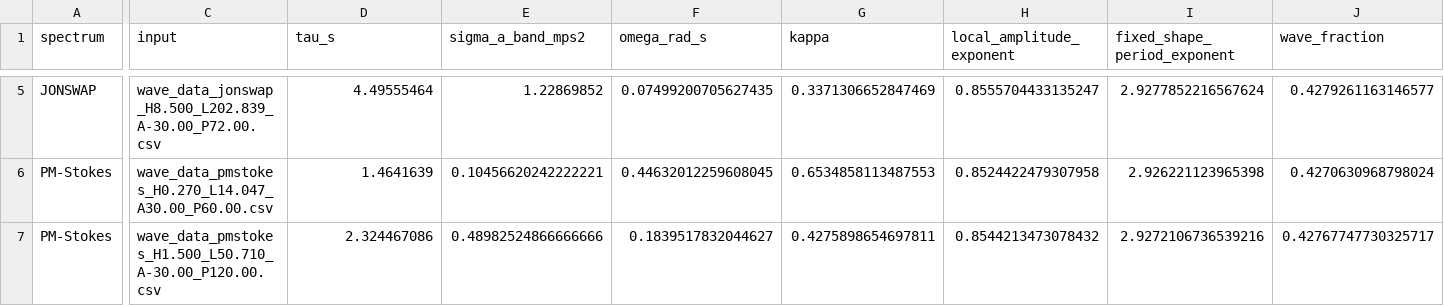
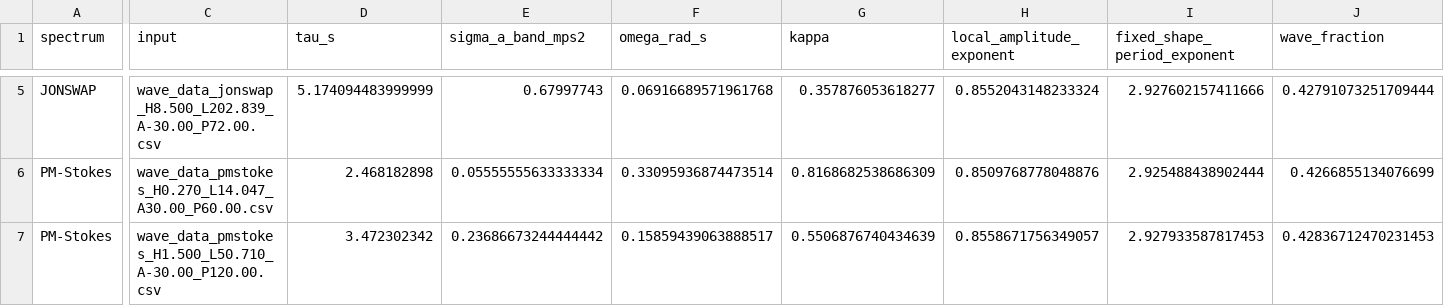
Before and after one commit to bareboat-necessities/ocean-imu, a CSV file: reports/results/ou3_reduced_mse/reduced_mse.csv, drawn as a sheet; only a part is shown, gaps mark what is left out; the diff covers the shown part only; the diff names each change by its address in the sheet, - before the commit and + after, or states it on an @@ line.

```diff
--- a/reports/results/ou3_reduced_mse/reduced_mse.csv
+++ b/reports/results/ou3_reduced_mse/reduced_mse.csv
-D5 (tau_s): 4.49555464
+D5 (tau_s): 5.174094483999999
-E5 (sigma_a_band_mps2): 1.22869852
+E5 (sigma_a_band_mps2): 0.67997743
-F5 (omega_rad_s): 0.07499200705627435
+F5 (omega_rad_s): 0.06916689571961768
-G5 (kappa): 0.3371306652847469
+G5 (kappa): 0.357876053618277
-H5 (local_amplitude_exponent): 0.8555704433135247
+H5 (local_amplitude_exponent): 0.8552043148233324
-I5 (fixed_shape_period_exponent): 2.9277852216567624
+I5 (fixed_shape_period_exponent): 2.927602157411666
-J5 (wave_fraction): 0.4279261163146577
+J5 (wave_fraction): 0.42791073251709444
-D6 (tau_s): 1.4641639
+D6 (tau_s): 2.468182898
-E6 (sigma_a_band_mps2): 0.10456620242222221
+E6 (sigma_a_band_mps2): 0.05555555633333334
-F6 (omega_rad_s): 0.44632012259608045
+F6 (omega_rad_s): 0.33095936874473514
-G6 (kappa): 0.6534858113487553
+G6 (kappa): 0.8168682538686309
-H6 (local_amplitude_exponent): 0.8524422479307958
+H6 (local_amplitude_exponent): 0.8509768778048876
-I6 (fixed_shape_period_exponent): 2.926221123965398
+I6 (fixed_shape_period_exponent): 2.925488438902444
-J6 (wave_fraction): 0.4270630968798024
+J6 (wave_fraction): 0.4266855134076699
-D7 (tau_s): 2.324467086
+D7 (tau_s): 3.472302342
-E7 (sigma_a_band_mps2): 0.48982524866666666
+E7 (sigma_a_band_mps2): 0.23686673244444442
-F7 (omega_rad_s): 0.1839517832044627
+F7 (omega_rad_s): 0.15859439063888517
-G7 (kappa): 0.4275898654697811
+G7 (kappa): 0.5506876740434639
-H7 (local_amplitude_exponent): 0.8544213473078432
+H7 (local_amplitude_exponent): 0.8558671756349057
-I7 (fixed_shape_period_exponent): 2.9272106736539216
+I7 (fixed_shape_period_exponent): 2.927933587817453
-J7 (wave_fraction): 0.42767747730325717
+J7 (wave_fraction): 0.42836712470231453
```
Also changed, not shown: 58 edited cells elsewhere in this file, reports/results/startup_ablation/startup_runs.csv, 17 other files.
